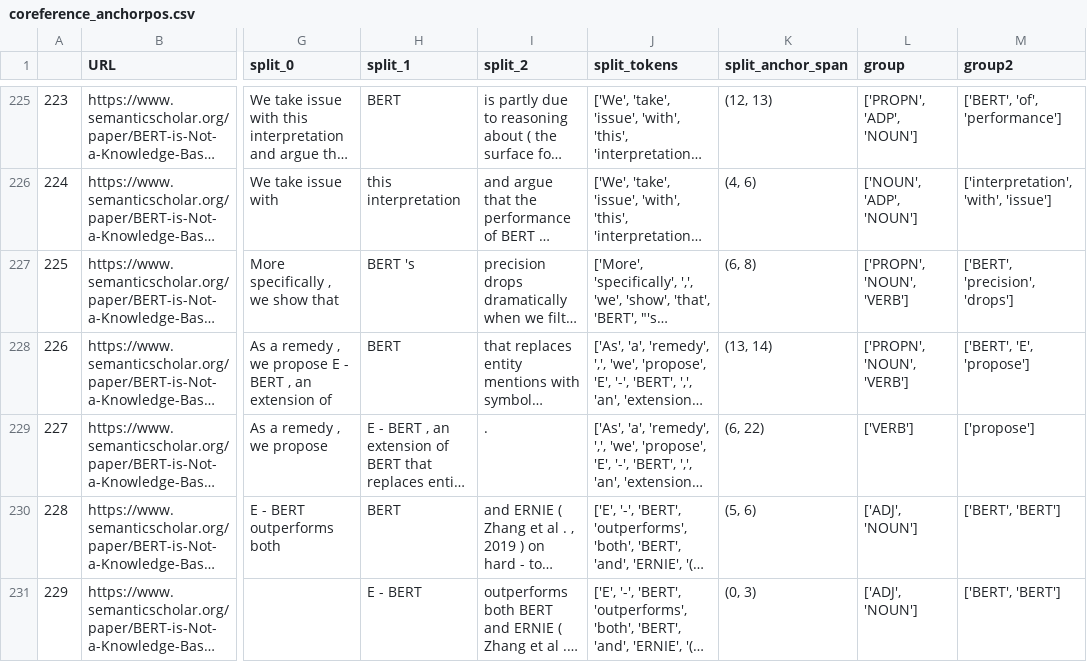
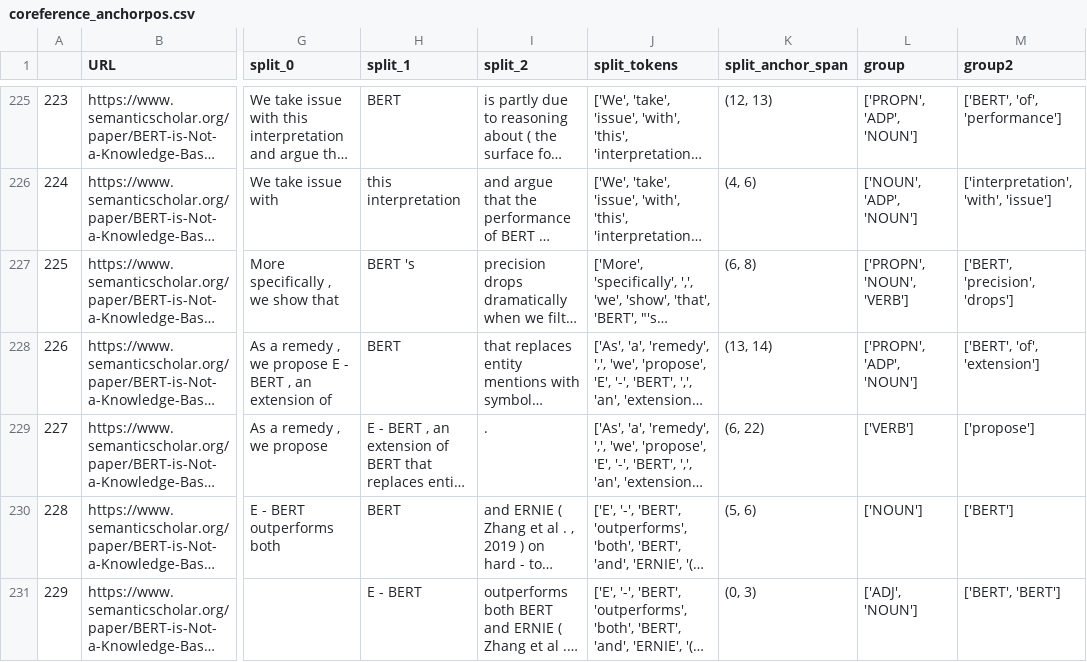
Before and after one commit to cephcyn/alignpaper, a CSV file: outputs/BERT/coreference_anchorpos.csv, drawn as a sheet; only a part is shown, gaps mark what is left out; long unchanged cells end in …; the diff covers the shown part only; the diff names each change by its address in the sheet, - before the commit and + after, or states it on an @@ line.

Commit message:
fix anchor identification bug

```diff
--- a/outputs/BERT/coreference_anchorpos.csv
+++ b/outputs/BERT/coreference_anchorpos.csv
-L228 (group): ['PROPN', 'NOUN', 'VERB']
+L228 (group): ['PROPN', 'ADP', 'NOUN']
-M228 (group2): ['BERT', 'E', 'propose']
+M228 (group2): ['BERT', 'of', 'extension']
-L230 (group): ['ADJ', 'NOUN']
+L230 (group): ['NOUN']
-M230 (group2): ['BERT', 'BERT']
+M230 (group2): ['BERT']
```
Also changed, not shown: 30 edited cells elsewhere in this file, outputs/BERT/coreference_anchorverb.csv, outputs/BERT/whitespace_anchorpos.csv, 18 other files.
